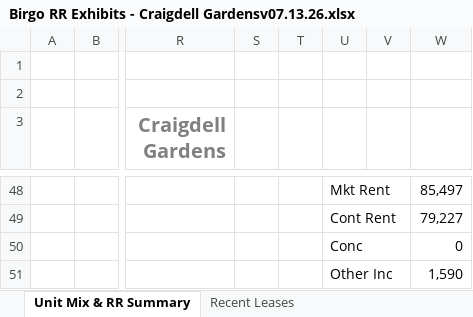
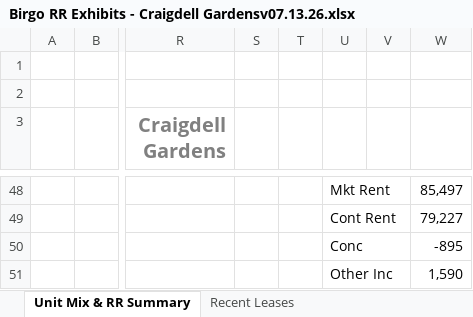
Before and after one commit to rdagoy/srctrentroll, an Excel workbook: examples/outputs/Birgo RR Exhibits - Craigdell Gardensv07.13.26.xlsx, sheet Unit Mix & RR Summary, drawn as a sheet; only a part is shown, gaps mark what is left out; values as stored, in another font and other column widths than the file's, no borders; the diff names each change by its address in the sheet, - before the commit and + after, or states it on an @@ line.

```diff
--- a/examples/outputs/Birgo RR Exhibits - Craigdell Gardensv07.13.26.xlsx (sheet Unit Mix & RR Summary)
+++ b/examples/outputs/Birgo RR Exhibits - Craigdell Gardensv07.13.26.xlsx (sheet Unit Mix & RR Summary)
-W50: 0
+W50: -895
```
Also changed, not shown: sheet OneLineRR, sheet Pres. Rent Roll, 1 other file.
